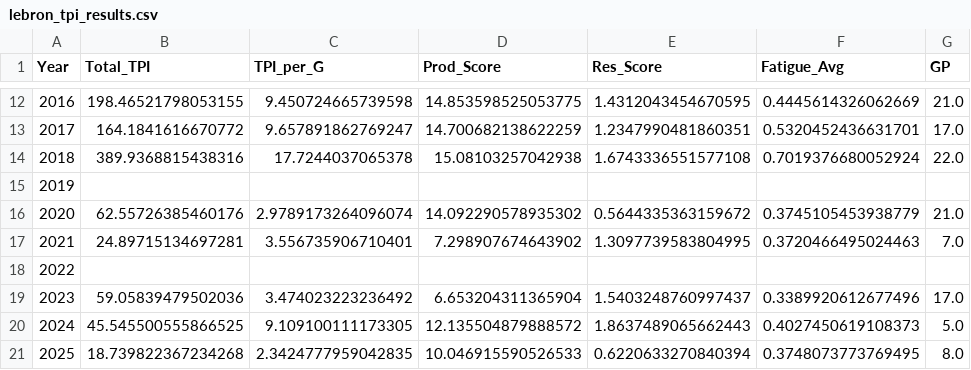
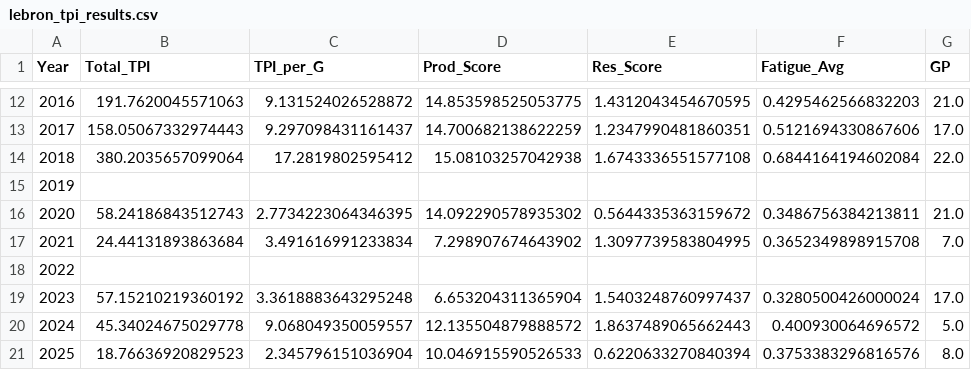
Before and after one commit to nolan-mcneill/true_playoff_impact, a CSV file: data/tpi_results/lebron_tpi_results.csv, drawn as a sheet; only a part is shown, gaps mark what is left out; the diff covers the shown part only.

```diff
--- a/data/tpi_results/lebron_tpi_results.csv
+++ b/data/tpi_results/lebron_tpi_results.csv
@@ -12,10 +12,10 @@ Year,Total_TPI,TPI_per_G,Prod_Score,Res_Score,Fatigue_Avg,GP
-2016,198.46521798053155,9.450724665739598,14.853598525053775,1.4312043454670595,0.4445614326062669,21.0
-2017,164.1841616670772,9.657891862769247,14.700682138622259,1.2347990481860351,0.5320452436631701,17.0
-2018,389.9368815438316,17.7244037065378,15.08103257042938,1.6743336551577108,0.7019376680052924,22.0
+2016,191.7620045571063,9.131524026528872,14.853598525053775,1.4312043454670595,0.4295462566832203,21.0
+2017,158.05067332974443,9.297098431161437,14.700682138622259,1.2347990481860351,0.5121694330867606,17.0
+2018,380.2035657099064,17.2819802595412,15.08103257042938,1.6743336551577108,0.6844164194602084,22.0
 2019,,,,,,
-2020,62.55726385460176,2.9789173264096074,14.092290578935302,0.5644335363159672,0.3745105453938779,21.0
-2021,24.89715134697281,3.556735906710401,7.298907674643902,1.3097739583804995,0.3720466495024463,7.0
+2020,58.24186843512743,2.7734223064346395,14.092290578935302,0.5644335363159672,0.3486756384213811,21.0
+2021,24.44131893863684,3.491616991233834,7.298907674643902,1.3097739583804995,0.3652349898915708,7.0
 2022,,,,,,
-2023,59.05839479502036,3.474023223236492,6.653204311365904,1.5403248760997437,0.3389920612677496,17.0
-2024,45.545500555866525,9.109100111173305,12.135504879888572,1.8637489065662443,0.4027450619108373,5.0
-2025,18.739822367234268,2.3424777959042835,10.046915590526533,0.6220633270840394,0.3748073773769495,8.0
+2023,57.15210219360192,3.3618883643295248,6.653204311365904,1.5403248760997437,0.3280500426000024,17.0
+2024,45.34024675029778,9.068049350059557,12.135504879888572,1.8637489065662443,0.400930064696572,5.0
+2025,18.76636920829523,2.345796151036904,10.046915590526533,0.6220633270840394,0.3753383296816576,8.0
```
Also changed, not shown: 30 edited cells elsewhere in this file, data/fatigue_metric/lebron_career_fatigue_results.csv, 8 other files.
